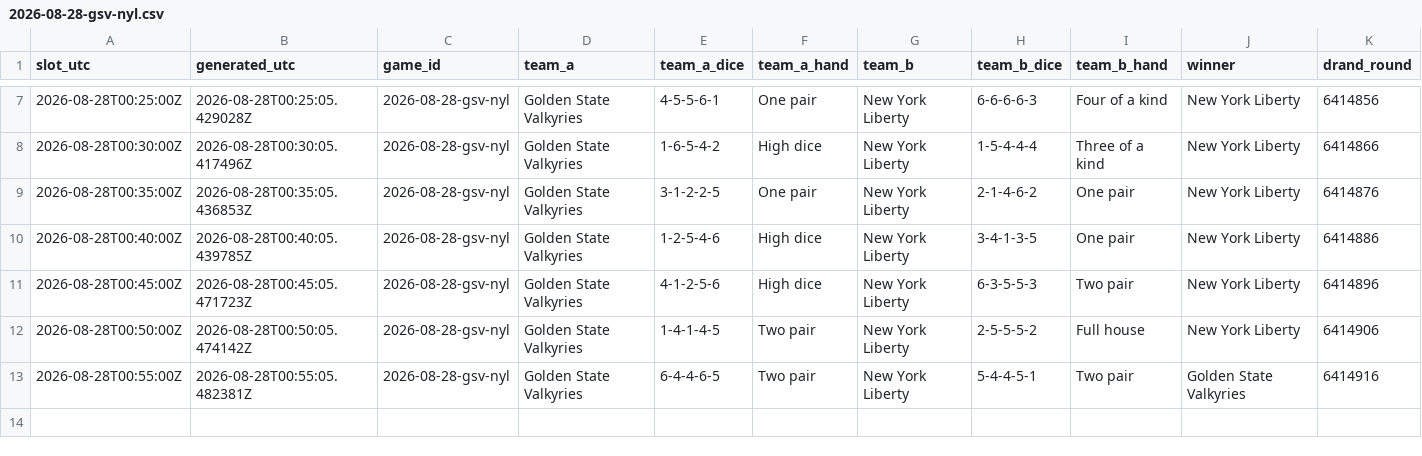
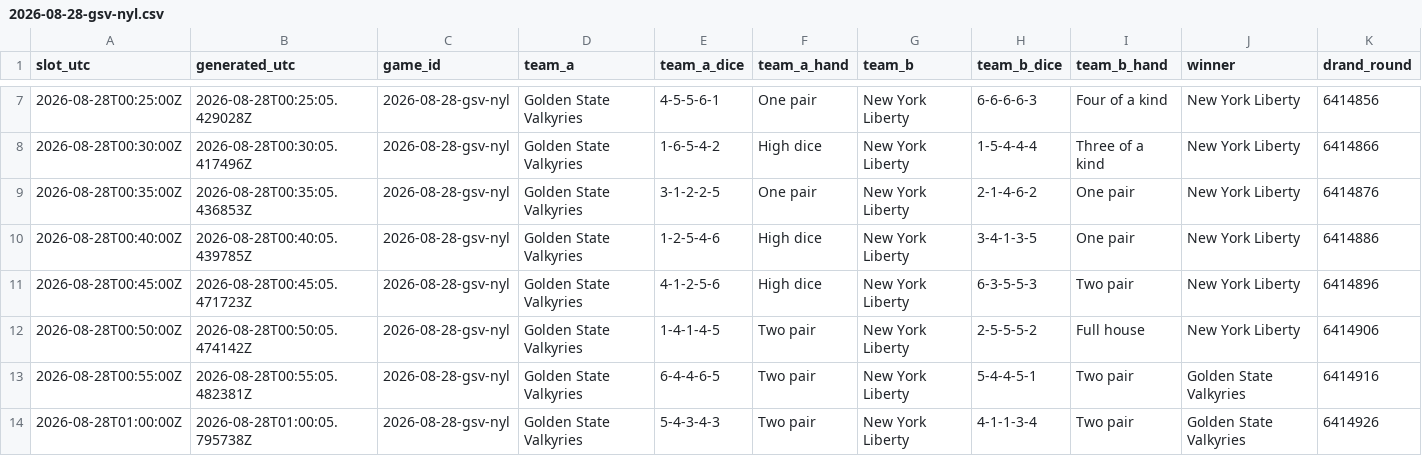
Before and after one commit to shabahren/wnba-dice-poker, a CSV file: data/2026-08-28-gsv-nyl.csv, drawn as a sheet; only a part is shown, gaps mark what is left out; rows hold the shown columns only; the diff names each change by its address in the sheet, - before the commit and + after, or states it on an @@ line.

Commit message:
Add real-time Dice Poker result 2026-08-28 01:00 UTC

```diff
--- a/data/2026-08-28-gsv-nyl.csv
+++ b/data/2026-08-28-gsv-nyl.csv
+row 14: 2026-08-28T01:00:00Z | 2026-08-28T01:00:05.795738Z | 2026-08-28-gsv-nyl | Golden State Valkyries | 5-4-3-4-3 | Two pair | New York Liberty | 4-1-1-3-4 | Two pair | Golden State Valkyries | 6414926
```
